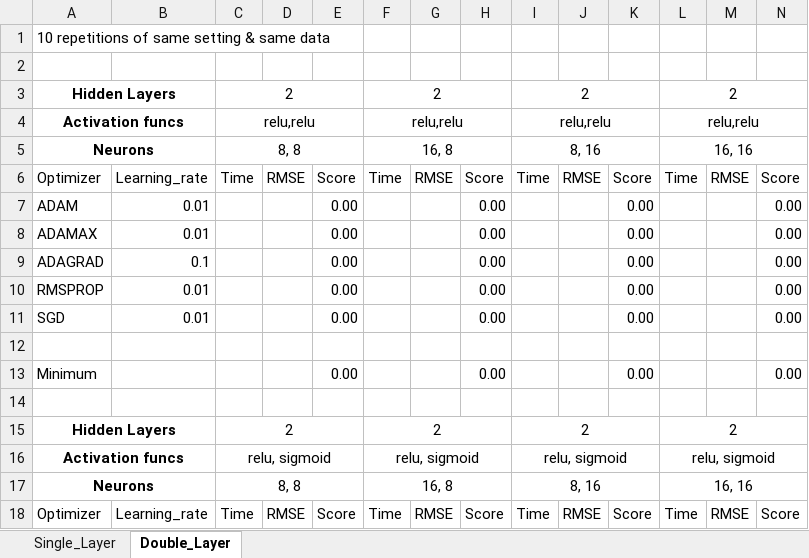
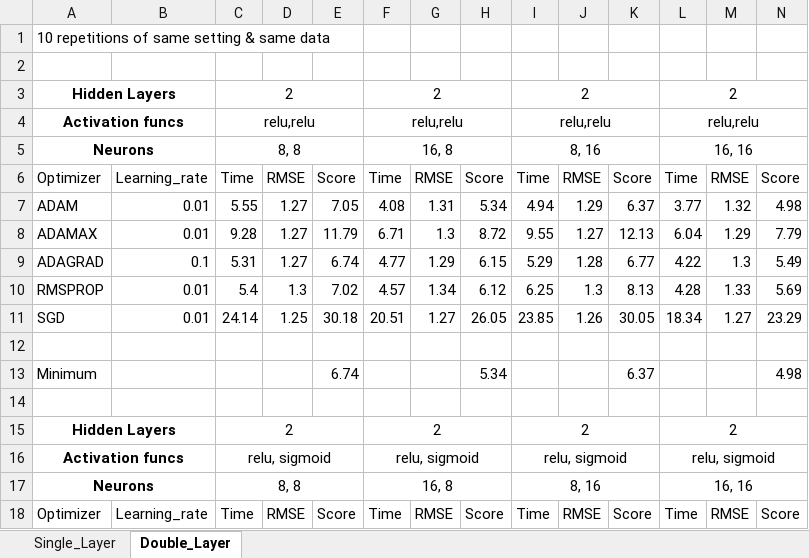
Before and after one commit to marccgrau/dml_est_general, an Excel workbook: efficiency_testing/sim_50_1/Optimizer_Testing_NN_outcome.xlsx, sheet Double_Layer, drawn as a sheet; only a part is shown; values as stored, in another font and other column widths than the file's, no borders; removed rows and columns are numbered as before the commit, all else as after; rows hold the shown columns only; the diff covers the shown part only; the diff names each change by its address in the sheet, - before the commit and + after, or states it on an @@ line.

```diff
--- a/efficiency_testing/sim_50_1/Optimizer_Testing_NN_outcome.xlsx (sheet Double_Layer)
+++ b/efficiency_testing/sim_50_1/Optimizer_Testing_NN_outcome.xlsx (sheet Double_Layer)
-row 7: ADAM | 0.01 |  |  | 0.00 |  |  | 0.00 |  |  | 0.00 |  |  | 0.00
-row 8: ADAMAX | 0.01 |  |  | 0.00 |  |  | 0.00 |  |  | 0.00 |  |  | 0.00
-row 9: ADAGRAD | 0.1 |  |  | 0.00 |  |  | 0.00 |  |  | 0.00 |  |  | 0.00
-row 10: RMSPROP | 0.01 |  |  | 0.00 |  |  | 0.00 |  |  | 0.00 |  |  | 0.00
-row 11: SGD | 0.01 |  |  | 0.00 |  |  | 0.00 |  |  | 0.00 |  |  | 0.00
+row 7: ADAM | 0.01 | 5.55 | 1.27 | 7.05 | 4.08 | 1.31 | 5.34 | 4.94 | 1.29 | 6.37 | 3.77 | 1.32 | 4.98
+row 8: ADAMAX | 0.01 | 9.28 | 1.27 | 11.79 | 6.71 | 1.3 | 8.72 | 9.55 | 1.27 | 12.13 | 6.04 | 1.29 | 7.79
+row 9: ADAGRAD | 0.1 | 5.31 | 1.27 | 6.74 | 4.77 | 1.29 | 6.15 | 5.29 | 1.28 | 6.77 | 4.22 | 1.3 | 5.49
+row 10: RMSPROP | 0.01 | 5.4 | 1.3 | 7.02 | 4.57 | 1.34 | 6.12 | 6.25 | 1.3 | 8.13 | 4.28 | 1.33 | 5.69
+row 11: SGD | 0.01 | 24.14 | 1.25 | 30.18 | 20.51 | 1.27 | 26.05 | 23.85 | 1.26 | 30.05 | 18.34 | 1.27 | 23.29
-row 13: Minimum |  |  |  | 0.00 |  |  | 0.00 |  |  | 0.00 |  |  | 0.00
+row 13: Minimum |  |  |  | 6.74 |  |  | 5.34 |  |  | 6.37 |  |  | 4.98
```
Also changed, not shown: 6 added rows, 6 removed rows and 1 edited cell elsewhere in this sheet, sheet Single_Layer, efficiency_testing/sim_50_1/Optimizer_Testing_NN_propensity.xlsx, 11 other files.
